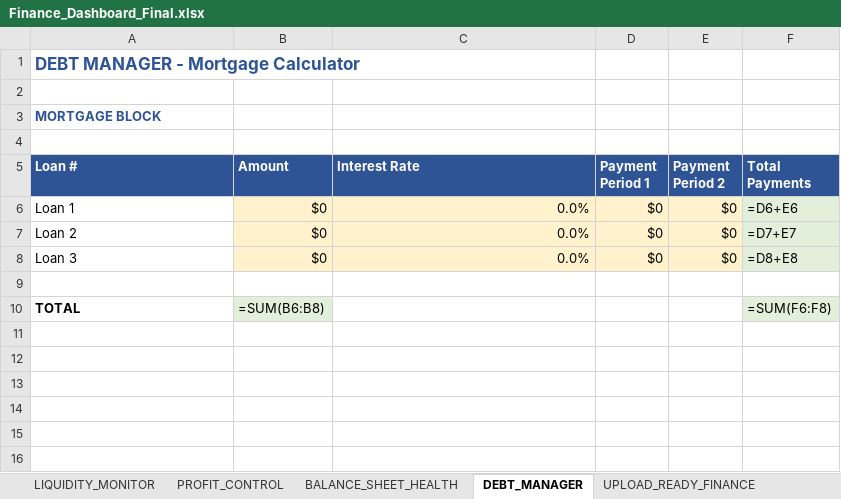
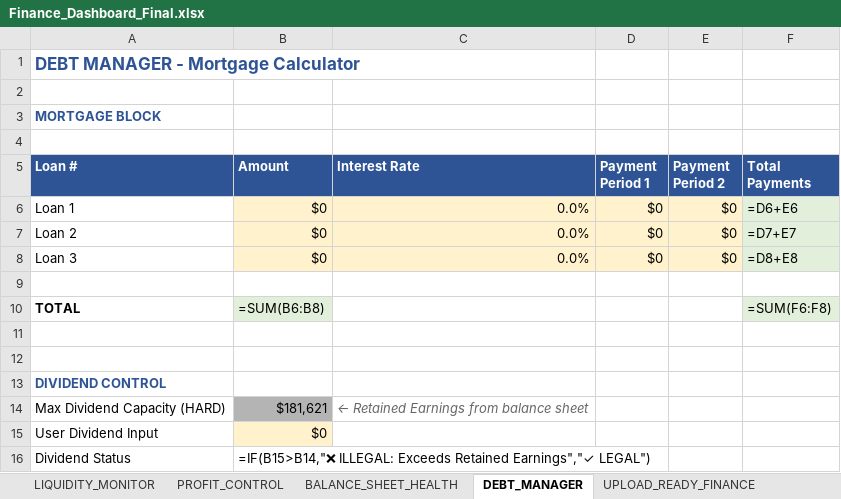
Before and after one commit to harellich12/exsim_dashboard, an Excel workbook: CFO Dashboard/Finance_Dashboard_Final.xlsx, sheet DEBT_MANAGER, drawn as a sheet; values as stored, in another font and other column widths than the file's, no borders; formulas without a stored value are shown as written; conditional formats not drawn; the diff names each change by its address in the sheet, - before the commit and + after, or states it on an @@ line.

```diff
--- a/CFO Dashboard/Finance_Dashboard_Final.xlsx (sheet DEBT_MANAGER)
+++ b/CFO Dashboard/Finance_Dashboard_Final.xlsx (sheet DEBT_MANAGER)
+row 11: (empty)
+row 12: (empty)
+row 13: DIVIDEND CONTROL
+row 14: Max Dividend Capacity (HARD) | $181,621 | ← Retained Earnings from balance sheet
+row 15: User Dividend Input | $0
+row 16: Dividend Status | =IF(B15>B14,"❌ ILLEGAL: Exceeds Retained Earnings","✓ LEGAL")
```
Also changed, not shown: sheet LIQUIDITY_MONITOR, sheet UPLOAD_READY_FINANCE, sheet PROFIT_CONTROL, sheet BALANCE_SHEET_HEALTH, charts or pictures, CLO Dashboard/Logistics_Dashboard.xlsx, CMO_Dashboard_Complete.xlsx, 54 other files.
